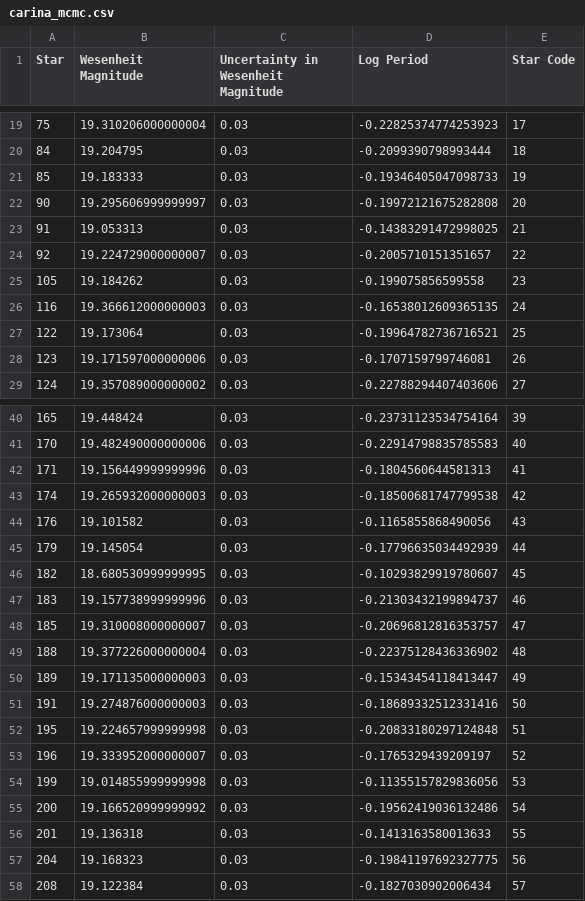
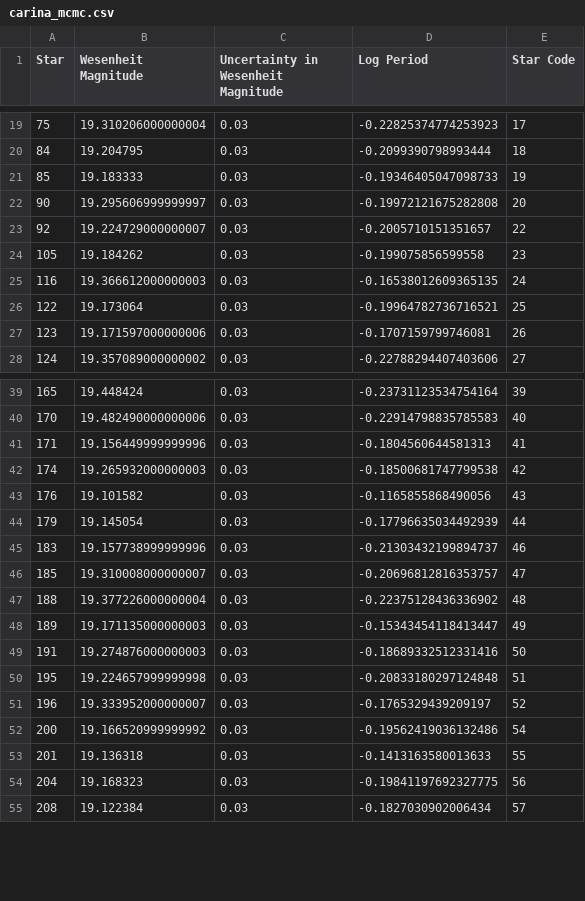
Before and after one commit to pranav-nagarajan/Variable-Stars, a CSV file: Monte Carlo/carina_mcmc.csv, drawn as a sheet; only a part is shown, gaps mark what is left out; the diff names each change by its address in the sheet, - before the commit and + after, or states it on an @@ line.

```diff
--- a/Monte Carlo/carina_mcmc.csv
+++ b/Monte Carlo/carina_mcmc.csv
-row 23: 91 | 19.053313 | 0.03 | -0.14383291472998025 | 21
-row 46: 182 | 18.680530999999995 | 0.03 | -0.10293829919780607 | 45
-row 54: 199 | 19.014855999999998 | 0.03 | -0.11355157829836056 | 53
```
Also changed, not shown: Monte Carlo/fornax_mcmc.csv, 3 other files.
